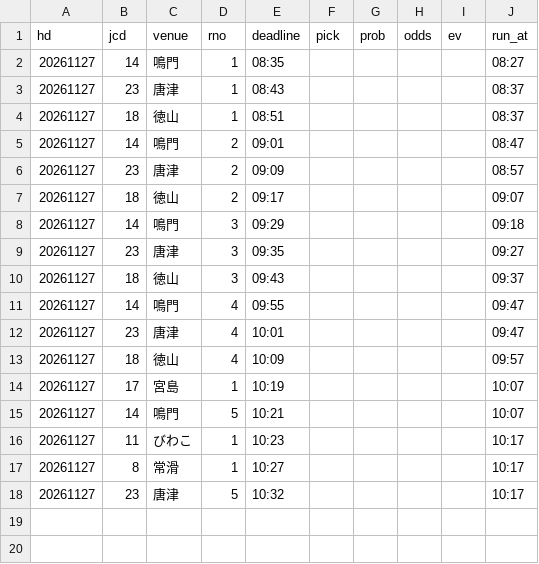
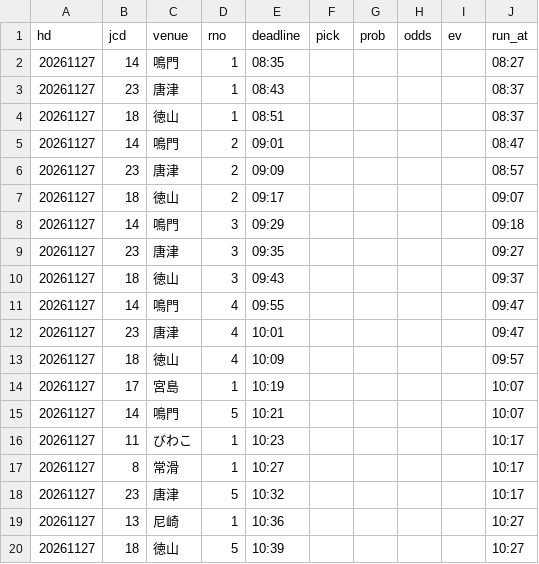
Before and after one commit to pocha2525/boatrace-ai, a CSV file: logs/20261127.csv, drawn as a sheet; the diff names each change by its address in the sheet, - before the commit and + after, or states it on an @@ line.

```diff
--- a/logs/20261127.csv
+++ b/logs/20261127.csv
+row 19: 20261127 | 13 | 尼崎 | 1 | 10:36 |  |  |  |  | 10:27
+row 20: 20261127 | 18 | 徳山 | 5 | 10:39 |  |  |  |  | 10:27
```
Also changed, not shown: logs/notify_20261127.csv, logs/results_20261127.csv.
